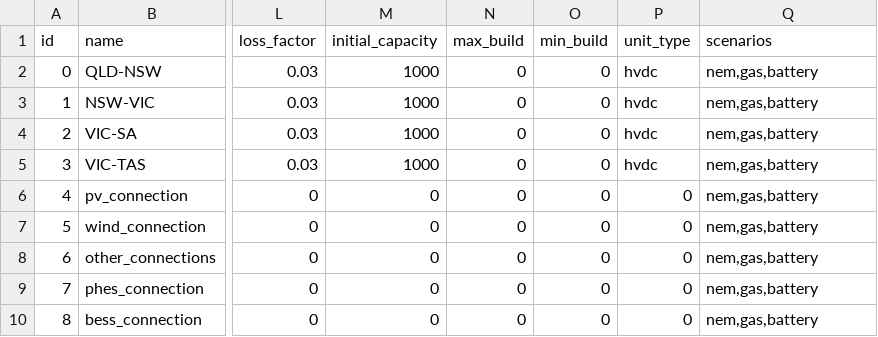
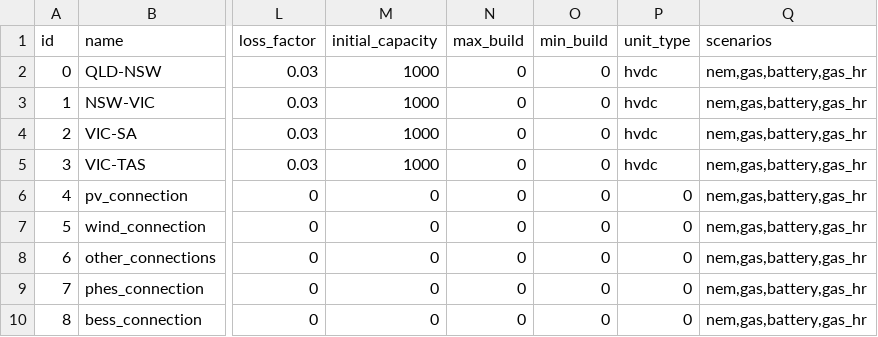
Before and after one commit to TimWeberRE100/FIRM_CE, a CSV file: firm_ce/config/lines.csv, drawn as a sheet; only a part is shown, gaps mark what is left out; the diff names each change by its address in the sheet, - before the commit and + after, or states it on an @@ line.

```diff
--- a/firm_ce/config/lines.csv
+++ b/firm_ce/config/lines.csv
-Q2:Q10 (scenarios): nem,gas,battery
+Q2:Q10 (scenarios): nem,gas,battery,gas_hr
```
Also changed, not shown: firm_ce/config/fuels.csv, firm_ce/config/generators.csv, 7 other files.
